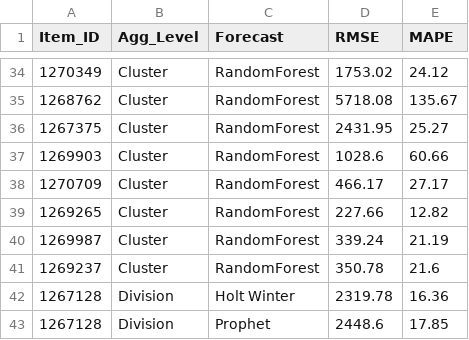
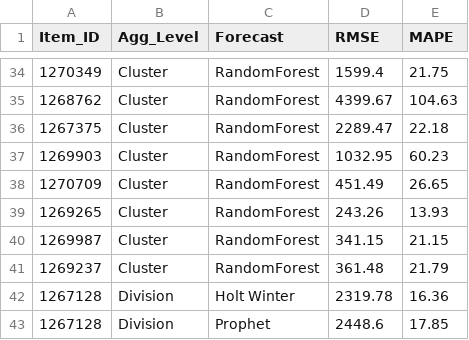
Before and after one commit to KaranJoseph/DemandForecasting_SCA, a CSV file: Data/ResultsAll.csv, drawn as a sheet; only a part is shown, gaps mark what is left out; the diff covers the shown part only.

```diff
--- a/Data/ResultsAll.csv
+++ b/Data/ResultsAll.csv
@@ -34,9 +34,9 @@ Item_ID,Agg_Level,Forecast,RMSE,MAPE
-1270349,Cluster,RandomForest,1753.02,24.12
-1268762,Cluster,RandomForest,5718.08,135.67
-1267375,Cluster,RandomForest,2431.95,25.27
-1269903,Cluster,RandomForest,1028.6,60.66
-1270709,Cluster,RandomForest,466.17,27.17
-1269265,Cluster,RandomForest,227.66,12.82
-1269987,Cluster,RandomForest,339.24,21.19
-1269237,Cluster,RandomForest,350.78,21.6
+1270349,Cluster,RandomForest,1599.4,21.75
+1268762,Cluster,RandomForest,4399.67,104.63
+1267375,Cluster,RandomForest,2289.47,22.18
+1269903,Cluster,RandomForest,1032.95,60.23
+1270709,Cluster,RandomForest,451.49,26.65
+1269265,Cluster,RandomForest,243.26,13.93
+1269987,Cluster,RandomForest,341.15,21.15
+1269237,Cluster,RandomForest,361.48,21.79
 1267128,Division,Holt Winter,2319.78,16.36
```
Also changed, not shown: 64 edited cells elsewhere in this file, Data/Output.csv, Data/RandomForest_Result.csv, 3 other files.
